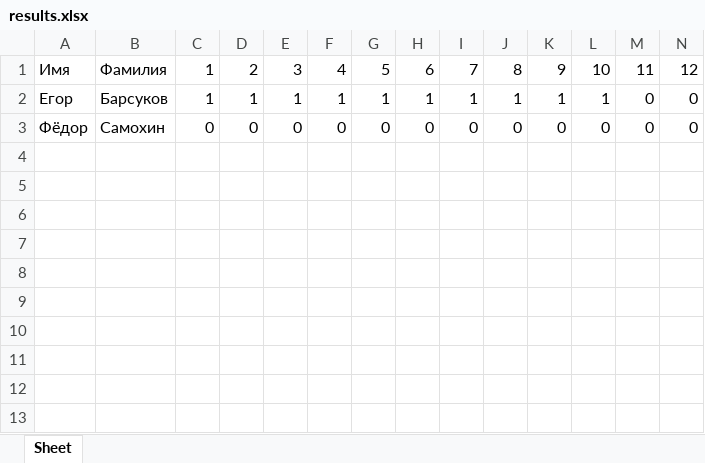
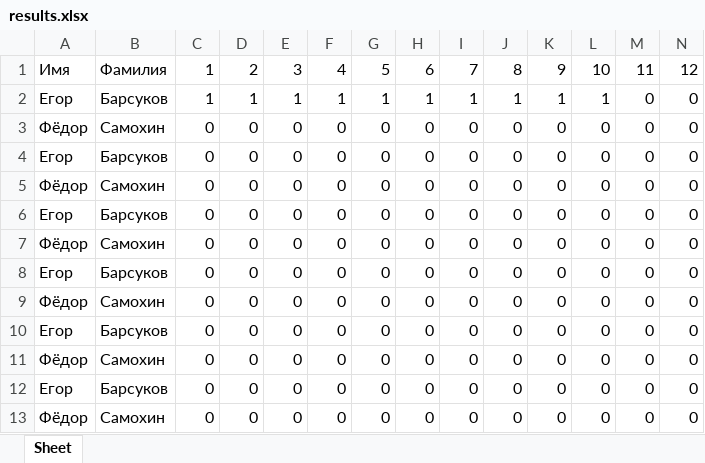
Before and after one commit to Finin1/own-KEGE, an Excel workbook: results.xlsx, sheet Sheet, drawn as a sheet; only a part is shown; values as stored, in another font and other column widths than the file's, no borders; rows hold the shown columns only; the diff names each change by its address in the sheet, - before the commit and + after, or states it on an @@ line.

```diff
--- a/results.xlsx (sheet Sheet)
+++ b/results.xlsx (sheet Sheet)
+row 4: Егор | Барсуков | 0 | 0 | 0 | 0 | 0 | 0 | 0 | 0 | 0 | 0 | 0 | 0
+row 5: Фёдор | Самохин | 0 | 0 | 0 | 0 | 0 | 0 | 0 | 0 | 0 | 0 | 0 | 0
+row 6: Егор | Барсуков | 0 | 0 | 0 | 0 | 0 | 0 | 0 | 0 | 0 | 0 | 0 | 0
+row 7: Фёдор | Самохин | 0 | 0 | 0 | 0 | 0 | 0 | 0 | 0 | 0 | 0 | 0 | 0
+row 8: Егор | Барсуков | 0 | 0 | 0 | 0 | 0 | 0 | 0 | 0 | 0 | 0 | 0 | 0
+row 9: Фёдор | Самохин | 0 | 0 | 0 | 0 | 0 | 0 | 0 | 0 | 0 | 0 | 0 | 0
+row 10: Егор | Барсуков | 0 | 0 | 0 | 0 | 0 | 0 | 0 | 0 | 0 | 0 | 0 | 0
+row 11: Фёдор | Самохин | 0 | 0 | 0 | 0 | 0 | 0 | 0 | 0 | 0 | 0 | 0 | 0
+row 12: Егор | Барсуков | 0 | 0 | 0 | 0 | 0 | 0 | 0 | 0 | 0 | 0 | 0 | 0
+row 13: Фёдор | Самохин | 0 | 0 | 0 | 0 | 0 | 0 | 0 | 0 | 0 | 0 | 0 | 0
```
Also changed, not shown: students_with_codes.xlsx, 31 other files.
